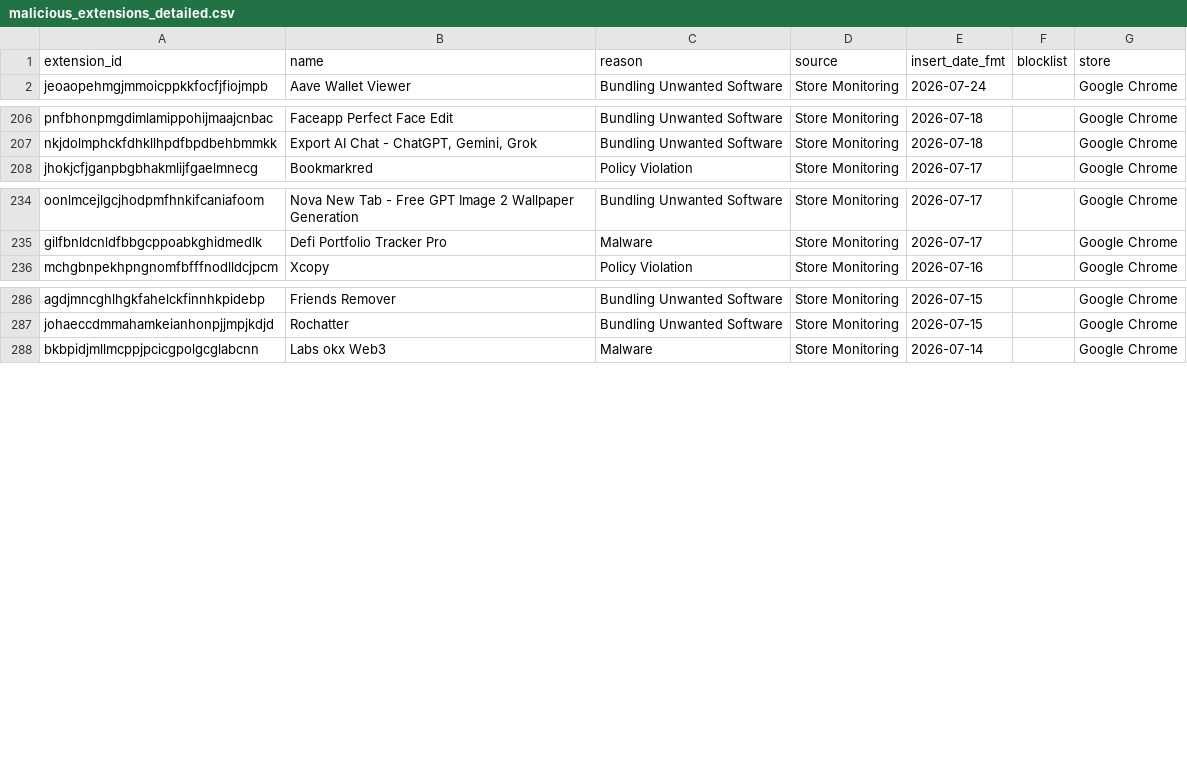
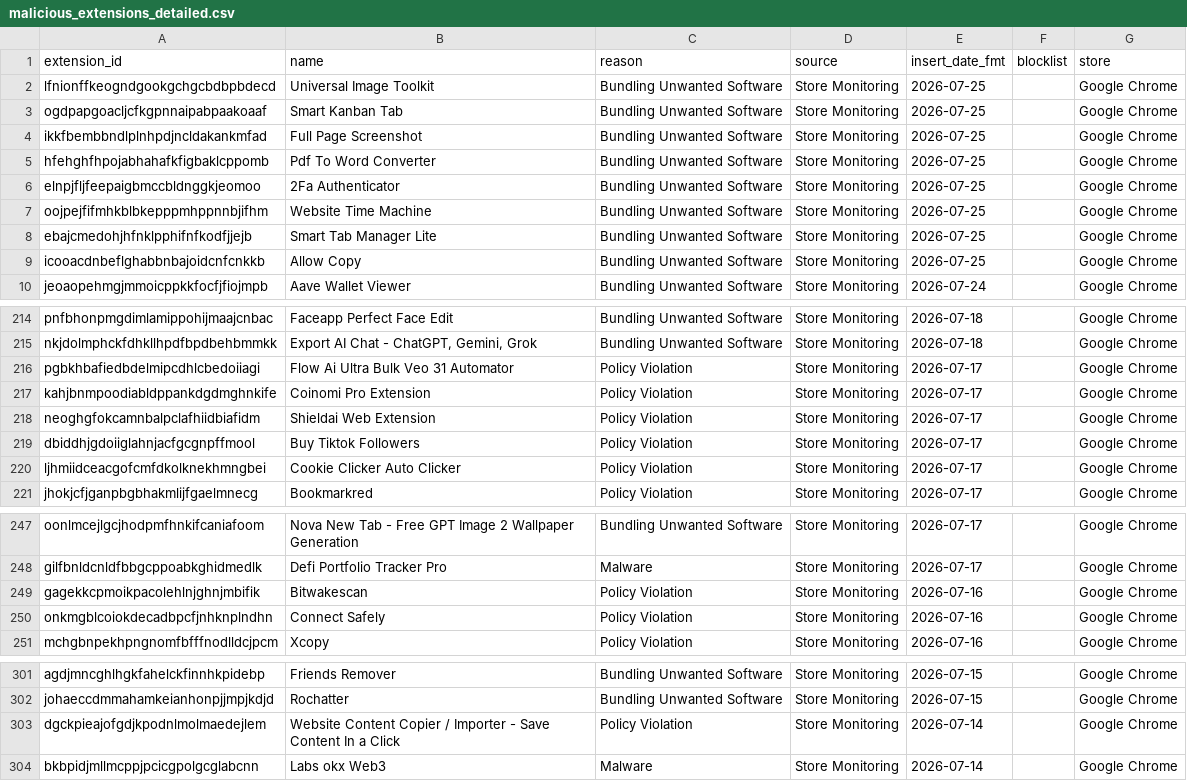
Before and after one commit to toborrm9/malicious_extension_sentry, a CSV file: malicious_extensions_detailed.csv, drawn as a sheet; only a part is shown, gaps mark what is left out; the diff covers the shown part only; the diff names each change by its address in the sheet, - before the commit and + after, or states it on an @@ line.

Commit message:
new extensions added

```diff
--- a/malicious_extensions_detailed.csv
+++ b/malicious_extensions_detailed.csv
+row 2: lfnionffkeogndgookgchgcbdbpbdecd | Universal Image Toolkit | Bundling Unwanted Software | Store Monitoring | 2026-07-25 |  | Google Chrome
+row 3: ogdpapgoacljcfkgpnnaipabpaakoaaf | Smart Kanban Tab | Bundling Unwanted Software | Store Monitoring | 2026-07-25 |  | Google Chrome
+row 4: ikkfbembbndlplnhpdjncldakankmfad | Full Page Screenshot | Bundling Unwanted Software | Store Monitoring | 2026-07-25 |  | Google Chrome
+row 5: hfehghfhpojabhahafkfigbaklcppomb | Pdf To Word Converter | Bundling Unwanted Software | Store Monitoring | 2026-07-25 |  | Google Chrome
+row 6: elnpjfljfeepaigbmccbldnggkjeomoo | 2Fa Authenticator | Bundling Unwanted Software | Store Monitoring | 2026-07-25 |  | Google Chrome
+row 7: oojpejfifmhkblbkepppmhppnnbjifhm | Website Time Machine | Bundling Unwanted Software | Store Monitoring | 2026-07-25 |  | Google Chrome
+row 8: ebajcmedohjhfnklpphifnfkodfjjejb | Smart Tab Manager Lite | Bundling Unwanted Software | Store Monitoring | 2026-07-25 |  | Google Chrome
+row 9: icooacdnbeflghabbnbajoidcnfcnkkb | Allow Copy | Bundling Unwanted Software | Store Monitoring | 2026-07-25 |  | Google Chrome
+row 216: pgbkhbafiedbdelmipcdhlcbedoiiagi | Flow Ai Ultra Bulk Veo 31 Automator | Policy Violation | Store Monitoring | 2026-07-17 |  | Google Chrome
+row 217: kahjbnmpoodiabldppankdgdmghnkife | Coinomi Pro Extension | Policy Violation | Store Monitoring | 2026-07-17 |  | Google Chrome
+row 218: neoghgfokcamnbalpclafhiidbiafidm | Shieldai Web Extension | Policy Violation | Store Monitoring | 2026-07-17 |  | Google Chrome
+row 219: dbiddhjgdoiiglahnjacfgcgnpffmool | Buy Tiktok Followers | Policy Violation | Store Monitoring | 2026-07-17 |  | Google Chrome
+row 220: ljhmiidceacgofcmfdkolknekhmngbei | Cookie Clicker Auto Clicker | Policy Violation | Store Monitoring | 2026-07-17 |  | Google Chrome
+row 249: gagekkcpmoikpacolehlnjghnjmbifik | Bitwakescan | Policy Violation | Store Monitoring | 2026-07-16 |  | Google Chrome
+row 250: onkmgblcoiokdecadbpcfjnhknplndhn | Connect Safely | Policy Violation | Store Monitoring | 2026-07-16 |  | Google Chrome
+row 303: dgckpieajofgdjkpodnlmolmaedejlem | Website Content Copier / Importer - Save Content In a Click | Policy Violation | Store Monitoring | 2026-07-14 |  | Google Chrome
```
Also changed, not shown: 2 edited cells elsewhere in this file.
